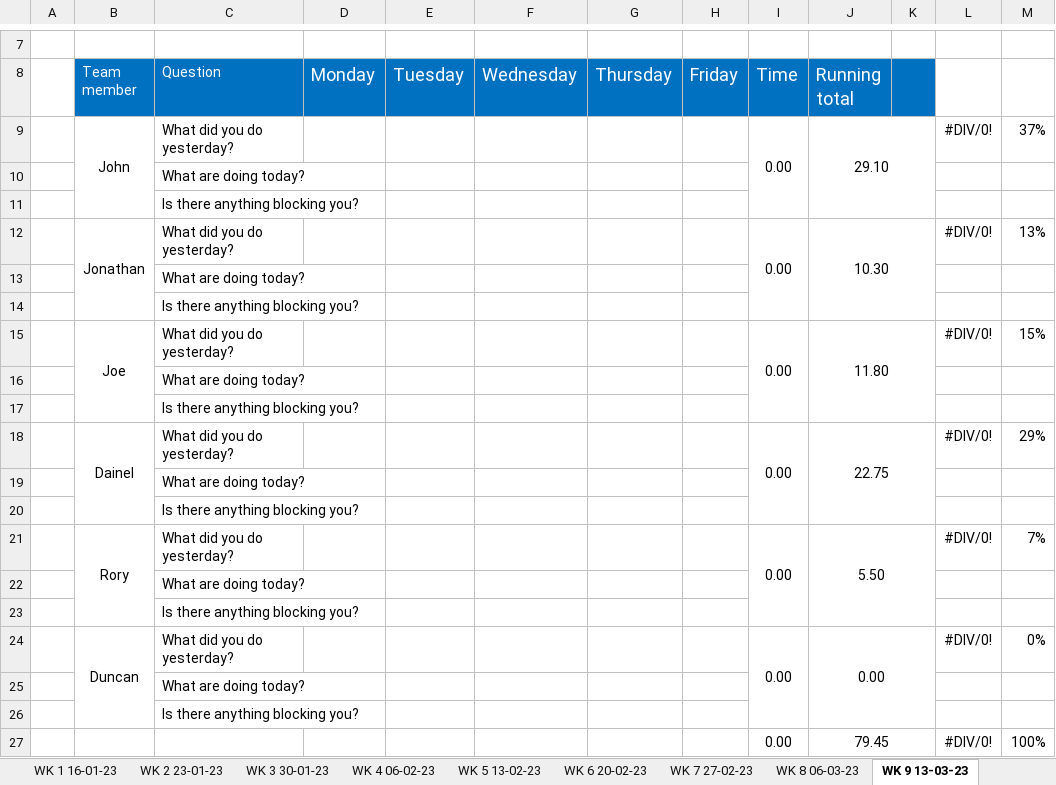
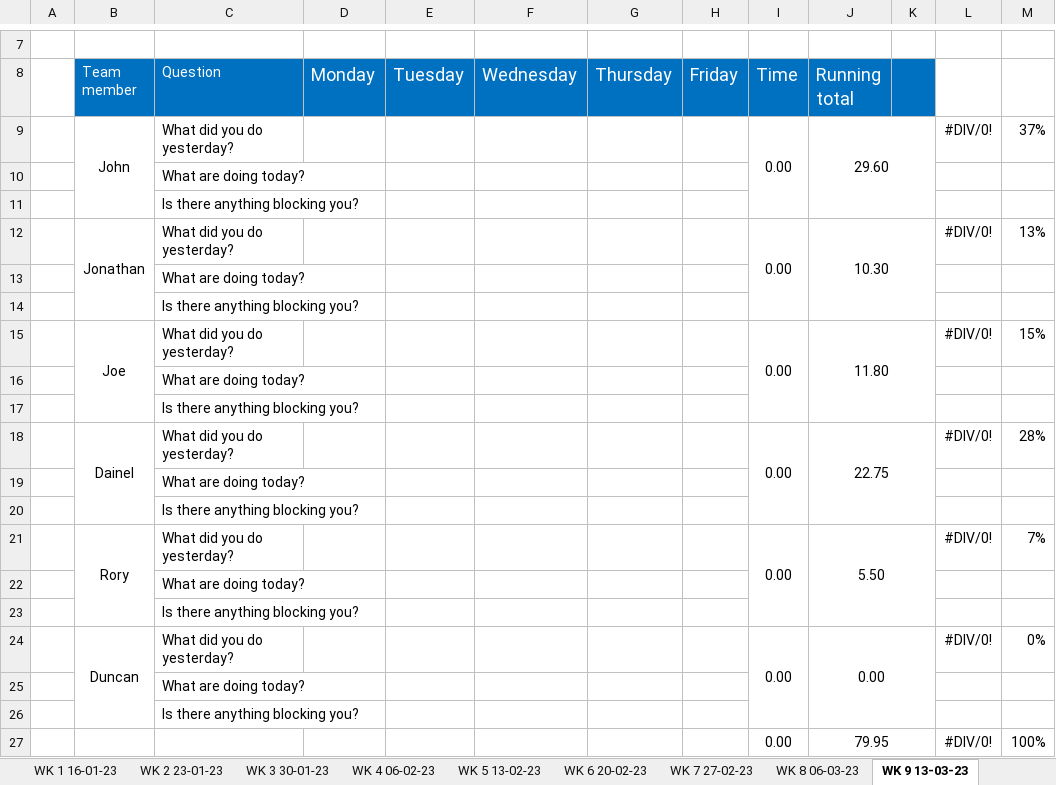
Before and after one commit to JBLACK2889/MENS-SHED-SOC09109, an Excel workbook: Documentation/daily-scrum-meeting.xlsx, sheet WK 9 13-03-23, drawn as a sheet; only a part is shown, gaps mark what is left out; values as stored, in another font and other column widths than the file's, no borders; the diff names each change by its address in the sheet, - before the commit and + after, or states it on an @@ line.

```diff
--- a/Documentation/daily-scrum-meeting.xlsx (sheet WK 9 13-03-23)
+++ b/Documentation/daily-scrum-meeting.xlsx (sheet WK 9 13-03-23)
-J9 (Running total): 29.10
+J9 (Running total): 29.60
-M18: 29%
+M18: 28%
-J27 (Running total): 79.45
+J27 (Running total): 79.95
```
Also changed, not shown: sheet WK 8 06-03-23, sheet WK 6 20-02-23, Documentation/ProjectManager-Status-Report-Template-ND.xlsx, 1 other file.
